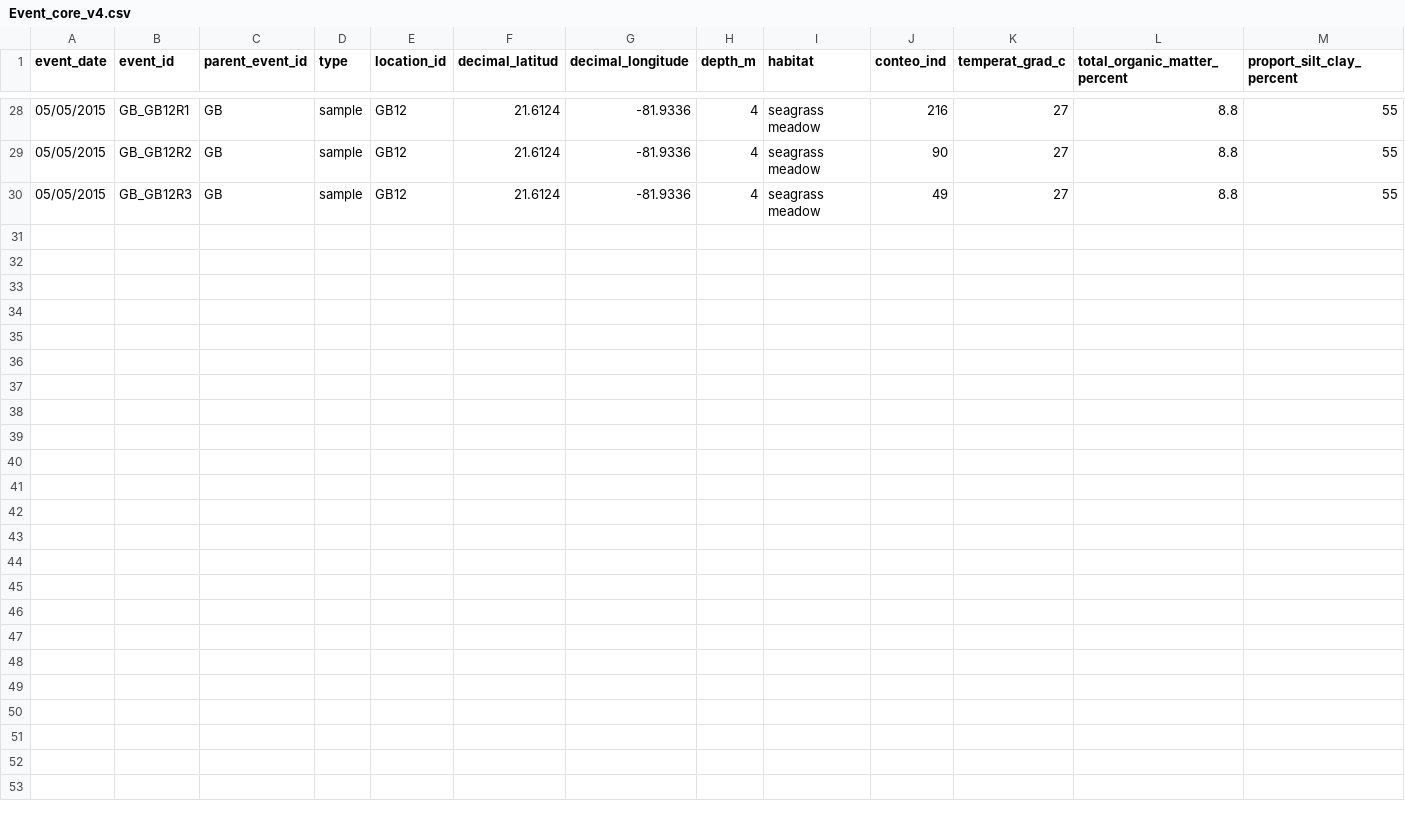
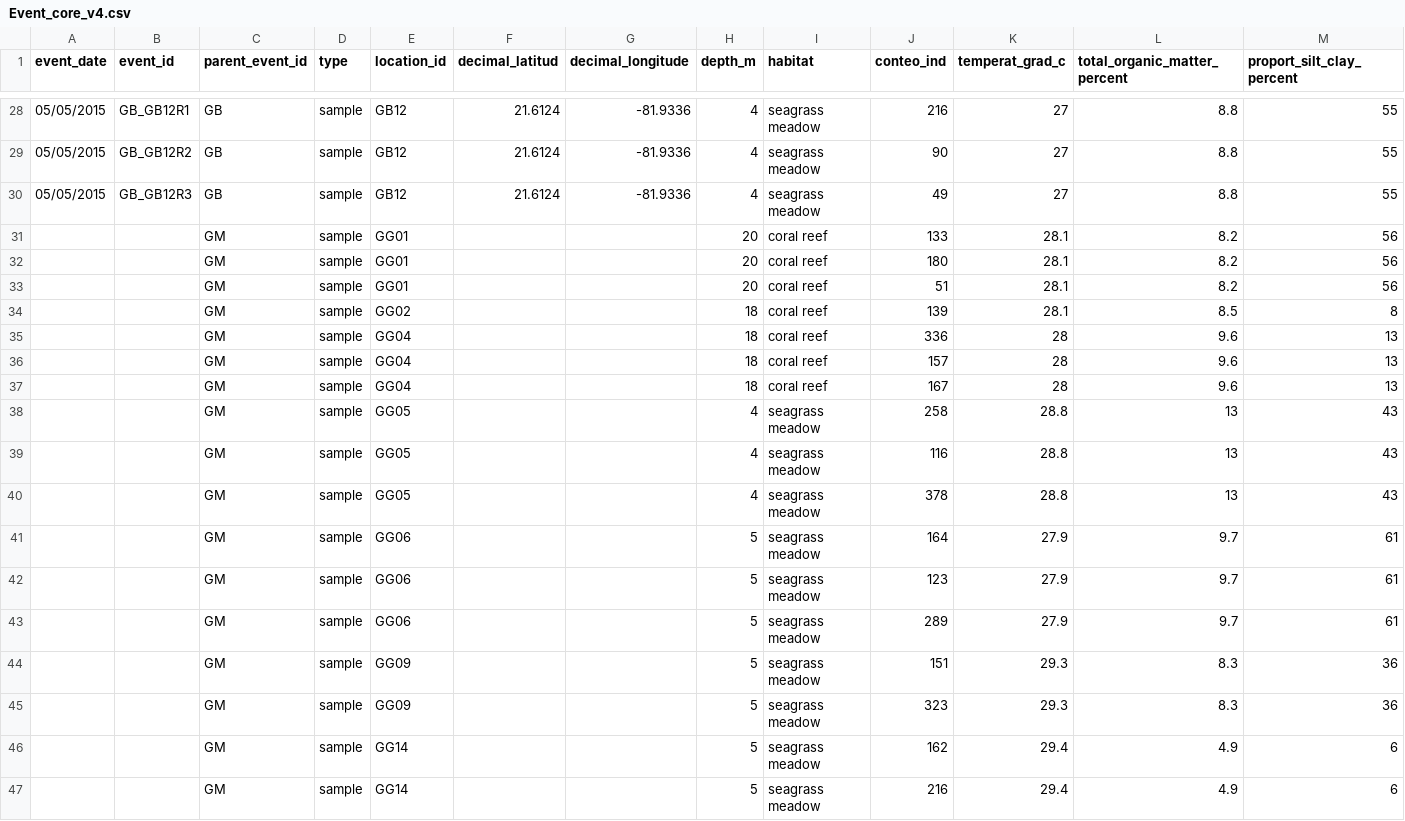
Before and after one commit to roselyperaza2014-blip/CursoPython, a CSV file: mi_repositorio_Evaluación/Event_core_v4.csv, drawn as a sheet; only a part is shown, gaps mark what is left out; rows hold the shown columns only; the diff names each change by its address in the sheet, - before the commit and + after, or states it on an @@ line.

```diff
--- a/mi_repositorio_Evaluación/Event_core_v4.csv
+++ b/mi_repositorio_Evaluación/Event_core_v4.csv
+row 31:  |  | GM | sample | GG01 |  |  | 20 | coral reef | 133 | 28.1 | 8.2 | 56
+row 32:  |  | GM | sample | GG01 |  |  | 20 | coral reef | 180 | 28.1 | 8.2 | 56
+row 33:  |  | GM | sample | GG01 |  |  | 20 | coral reef | 51 | 28.1 | 8.2 | 56
+row 34:  |  | GM | sample | GG02 |  |  | 18 | coral reef | 139 | 28.1 | 8.5 | 8
+row 35:  |  | GM | sample | GG04 |  |  | 18 | coral reef | 336 | 28 | 9.6 | 13
+row 36:  |  | GM | sample | GG04 |  |  | 18 | coral reef | 157 | 28 | 9.6 | 13
+row 37:  |  | GM | sample | GG04 |  |  | 18 | coral reef | 167 | 28 | 9.6 | 13
+row 38:  |  | GM | sample | GG05 |  |  | 4 | seagrass meadow | 258 | 28.8 | 13 | 43
+row 39:  |  | GM | sample | GG05 |  |  | 4 | seagrass meadow | 116 | 28.8 | 13 | 43
+row 40:  |  | GM | sample | GG05 |  |  | 4 | seagrass meadow | 378 | 28.8 | 13 | 43
+row 41:  |  | GM | sample | GG06 |  |  | 5 | seagrass meadow | 164 | 27.9 | 9.7 | 61
+row 42:  |  | GM | sample | GG06 |  |  | 5 | seagrass meadow | 123 | 27.9 | 9.7 | 61
+row 43:  |  | GM | sample | GG06 |  |  | 5 | seagrass meadow | 289 | 27.9 | 9.7 | 61
+row 44:  |  | GM | sample | GG09 |  |  | 5 | seagrass meadow | 151 | 29.3 | 8.3 | 36
+row 45:  |  | GM | sample | GG09 |  |  | 5 | seagrass meadow | 323 | 29.3 | 8.3 | 36
+row 46:  |  | GM | sample | GG14 |  |  | 5 | seagrass meadow | 162 | 29.4 | 4.9 | 6
+row 47:  |  | GM | sample | GG14 |  |  | 5 | seagrass meadow | 216 | 29.4 | 4.9 | 6
```
Also changed, not shown: 1 other file.
